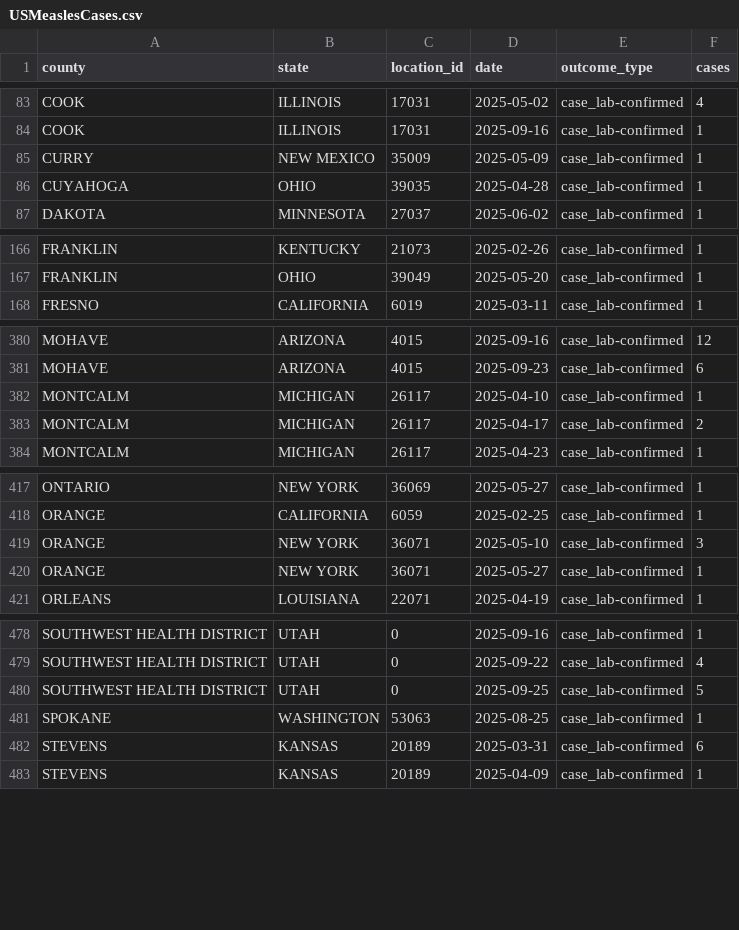
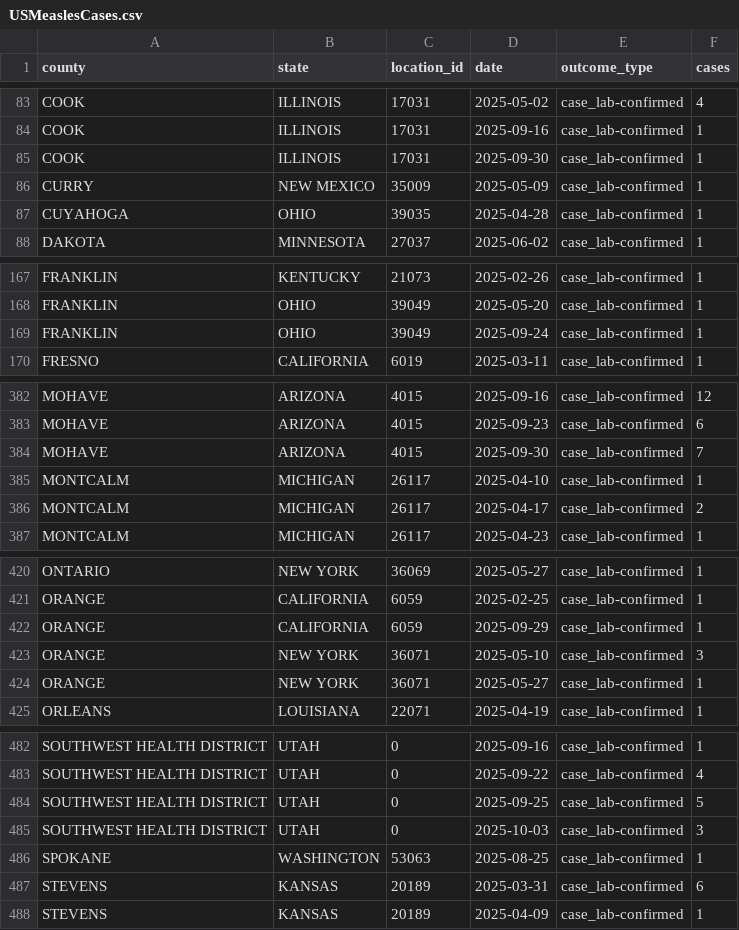
Before and after one commit to mapacarte/Measles, a CSV file: docs/data/USMeaslesCases.csv, drawn as a sheet; only a part is shown, gaps mark what is left out; the diff covers the shown part only.

```diff
--- a/docs/data/USMeaslesCases.csv
+++ b/docs/data/USMeaslesCases.csv
@@ -84,2 +84,3 @@ COOK,ILLINOIS,17031,2025-05-02,case_lab-confirmed,4
 COOK,ILLINOIS,17031,2025-09-16,case_lab-confirmed,1
+COOK,ILLINOIS,17031,2025-09-30,case_lab-confirmed,1
 CURRY,NEW MEXICO,35009,2025-05-09,case_lab-confirmed,1
@@ -167,2 +168,3 @@ FRANKLIN,KENTUCKY,21073,2025-02-26,case_lab-confirmed,1
 FRANKLIN,OHIO,39049,2025-05-20,case_lab-confirmed,1
+FRANKLIN,OHIO,39049,2025-09-24,case_lab-confirmed,1
 FRESNO,CALIFORNIA,6019,2025-03-11,case_lab-confirmed,1
@@ -381,2 +383,3 @@ MOHAVE,ARIZONA,4015,2025-09-16,case_lab-confirmed,12
 MOHAVE,ARIZONA,4015,2025-09-23,case_lab-confirmed,6
+MOHAVE,ARIZONA,4015,2025-09-30,case_lab-confirmed,7
 MONTCALM,MICHIGAN,26117,2025-04-10,case_lab-confirmed,1
@@ -418,2 +421,3 @@ ONTARIO,NEW YORK,36069,2025-05-27,case_lab-confirmed,1
 ORANGE,CALIFORNIA,6059,2025-02-25,case_lab-confirmed,1
+ORANGE,CALIFORNIA,6059,2025-09-29,case_lab-confirmed,1
 ORANGE,NEW YORK,36071,2025-05-10,case_lab-confirmed,3
@@ -480,2 +484,3 @@ SOUTHWEST HEALTH DISTRICT,UTAH,0,2025-09-22,case_lab-confirmed,4
 SOUTHWEST HEALTH DISTRICT,UTAH,0,2025-09-25,case_lab-confirmed,5
+SOUTHWEST HEALTH DISTRICT,UTAH,0,2025-10-03,case_lab-confirmed,3
 SPOKANE,WASHINGTON,53063,2025-08-25,case_lab-confirmed,1
```
Also changed, not shown: 2 added rows elsewhere in this file.
